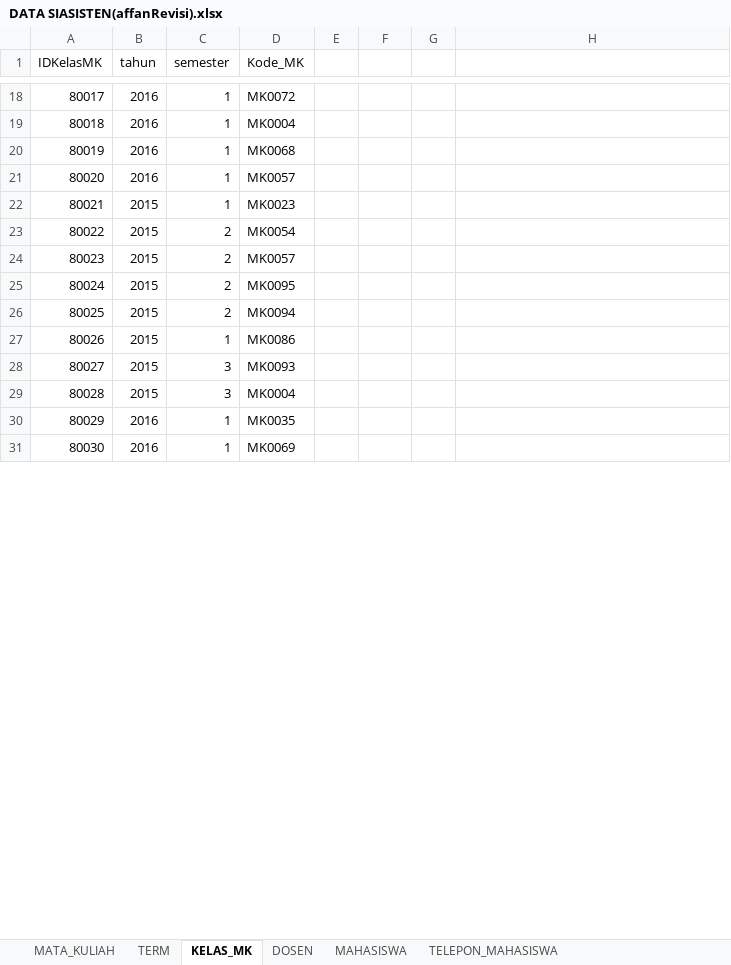
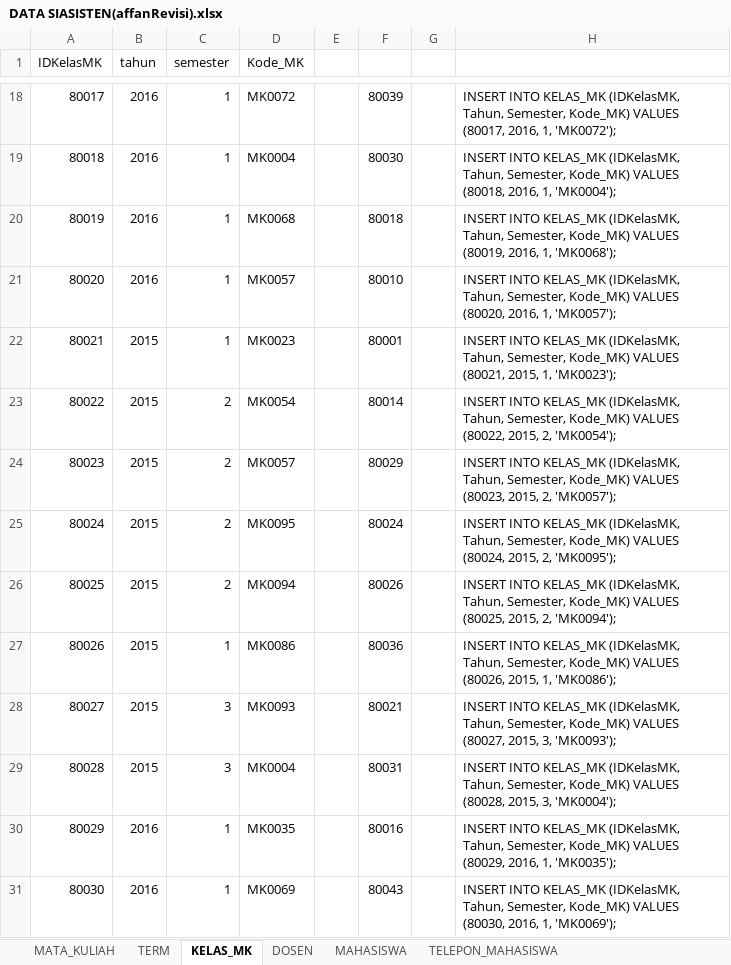
Before and after one commit to dipoas/tugas-akhir-B05, an Excel workbook: DATA SIASISTEN(affanRevisi).xlsx, sheet KELAS_MK, drawn as a sheet; only a part is shown, gaps mark what is left out; values as stored, in another font and other column widths than the file's, no borders; the diff covers the shown part only; the diff names each change by its address in the sheet, - before the commit and + after, or states it on an @@ line.

```diff
--- a/DATA SIASISTEN(affanRevisi).xlsx (sheet KELAS_MK)
+++ b/DATA SIASISTEN(affanRevisi).xlsx (sheet KELAS_MK)
-F18: (empty)
+F18: 80039
-H18: (empty)
+H18: INSERT INTO KELAS_MK (IDKelasMK, Tahun, Semester, Kode_MK) VALUES (80017, 2016, 1, 'MK0072');
-F19: (empty)
+F19: 80030
-H19: (empty)
+H19: INSERT INTO KELAS_MK (IDKelasMK, Tahun, Semester, Kode_MK) VALUES (80018, 2016, 1, 'MK0004');
-F20: (empty)
+F20: 80018
-H20: (empty)
+H20: INSERT INTO KELAS_MK (IDKelasMK, Tahun, Semester, Kode_MK) VALUES (80019, 2016, 1, 'MK0068');
-F21: (empty)
+F21: 80010
-H21: (empty)
+H21: INSERT INTO KELAS_MK (IDKelasMK, Tahun, Semester, Kode_MK) VALUES (80020, 2016, 1, 'MK0057');
-F22: (empty)
+F22: 80001
-H22: (empty)
+H22: INSERT INTO KELAS_MK (IDKelasMK, Tahun, Semester, Kode_MK) VALUES (80021, 2015, 1, 'MK0023');
-F23: (empty)
+F23: 80014
-H23: (empty)
+H23: INSERT INTO KELAS_MK (IDKelasMK, Tahun, Semester, Kode_MK) VALUES (80022, 2015, 2, 'MK0054');
-F24: (empty)
+F24: 80029
-H24: (empty)
+H24: INSERT INTO KELAS_MK (IDKelasMK, Tahun, Semester, Kode_MK) VALUES (80023, 2015, 2, 'MK0057');
-F25: (empty)
+F25: 80024
-H25: (empty)
+H25: INSERT INTO KELAS_MK (IDKelasMK, Tahun, Semester, Kode_MK) VALUES (80024, 2015, 2, 'MK0095');
-F26: (empty)
+F26: 80026
-H26: (empty)
+H26: INSERT INTO KELAS_MK (IDKelasMK, Tahun, Semester, Kode_MK) VALUES (80025, 2015, 2, 'MK0094');
-F27: (empty)
+F27: 80036
-H27: (empty)
+H27: INSERT INTO KELAS_MK (IDKelasMK, Tahun, Semester, Kode_MK) VALUES (80026, 2015, 1, 'MK0086');
-F28: (empty)
+F28: 80021
-H28: (empty)
+H28: INSERT INTO KELAS_MK (IDKelasMK, Tahun, Semester, Kode_MK) VALUES (80027, 2015, 3, 'MK0093');
-F29: (empty)
+F29: 80031
-H29: (empty)
+H29: INSERT INTO KELAS_MK (IDKelasMK, Tahun, Semester, Kode_MK) VALUES (80028, 2015, 3, 'MK0004');
-F30: (empty)
+F30: 80016
-H30: (empty)
+H30: INSERT INTO KELAS_MK (IDKelasMK, Tahun, Semester, Kode_MK) VALUES (80029, 2016, 1, 'MK0035');
-F31: (empty)
+F31: 80043
-H31: (empty)
+H31: INSERT INTO KELAS_MK (IDKelasMK, Tahun, Semester, Kode_MK) VALUES (80030, 2016, 1, 'MK0069');
```
Also changed, not shown: other rows of this sheet, sheet MATA_KULIAH, sheet TELEPON_MAHASISWA, sheet MAHASISWA, sheet DOSEN, sheet TERM, other sheet tabs.
